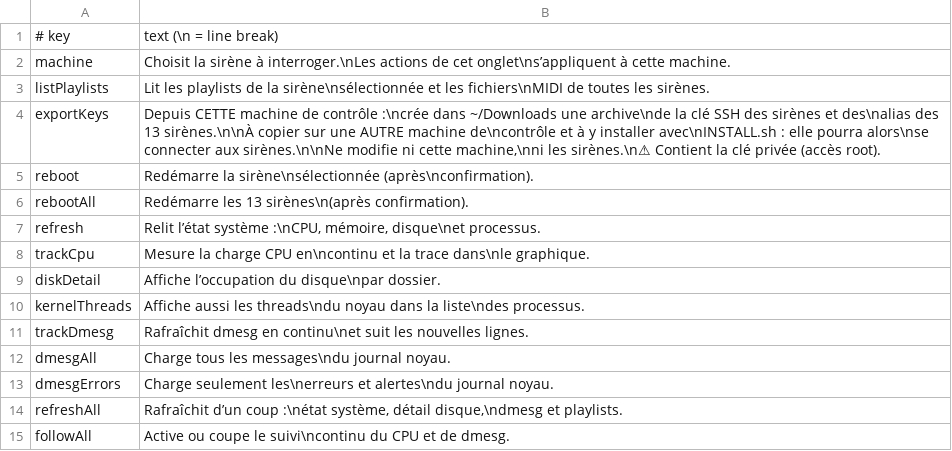
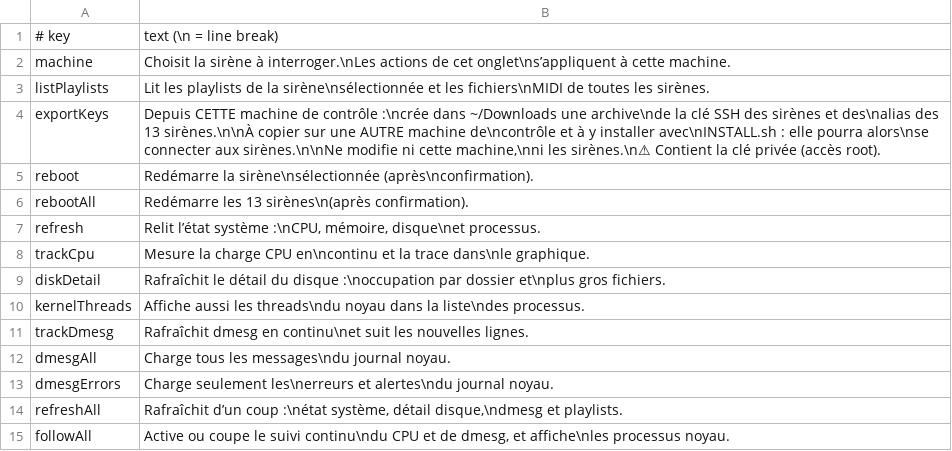
Before and after one commit to mecaviv/mecaviv-qml-ui, a CSV file: SirenManager/QML/data/system_tooltips.csv, drawn as a sheet.

```diff
--- a/SirenManager/QML/data/system_tooltips.csv
+++ b/SirenManager/QML/data/system_tooltips.csv
@@ -8,3 +8,3 @@ refresh;Relit l’état système :\nCPU, mémoire, disque\net processus.
 trackCpu;Mesure la charge CPU en\ncontinu et la trace dans\nle graphique.
-diskDetail;Affiche l’occupation du disque\npar dossier.
+diskDetail;Rafraîchit le détail du disque :\noccupation par dossier et\nplus gros fichiers.
 kernelThreads;Affiche aussi les threads\ndu noyau dans la liste\ndes processus.
@@ -14,2 +14,2 @@ dmesgErrors;Charge seulement les\nerreurs et alertes\ndu journal noyau.
 refreshAll;Rafraîchit d’un coup :\nétat système, détail disque,\ndmesg et playlists.
-followAll;Active ou coupe le suivi\ncontinu du CPU et de dmesg.
+followAll;Active ou coupe le suivi continu\ndu CPU et de dmesg, et affiche\nles processus noyau.
```
Also changed, not shown: 7 other files.
